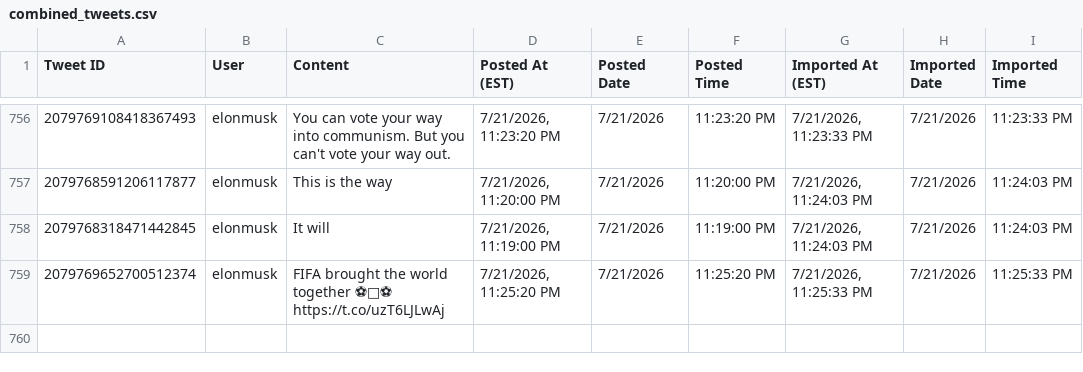
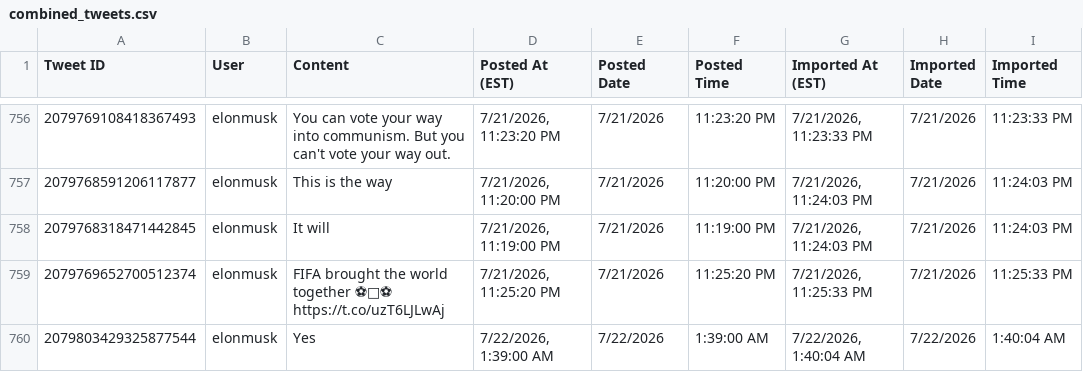
Before and after one commit to chubakalai/elp, a CSV file: data/combined_tweets.csv, drawn as a sheet; only a part is shown, gaps mark what is left out; the diff names each change by its address in the sheet, - before the commit and + after, or states it on an @@ line.

Commit message:
elc8 (nitter.kareem.one): +1 post(s)

```diff
--- a/data/combined_tweets.csv
+++ b/data/combined_tweets.csv
+row 760: 2079803429325877544 | elonmusk | Yes | 7/22/2026, 1:39:00 AM | 7/22/2026 | 1:39:00 AM | 7/22/2026, 1:40:04 AM | 7/22/2026 | 1:40:04 AM
```
